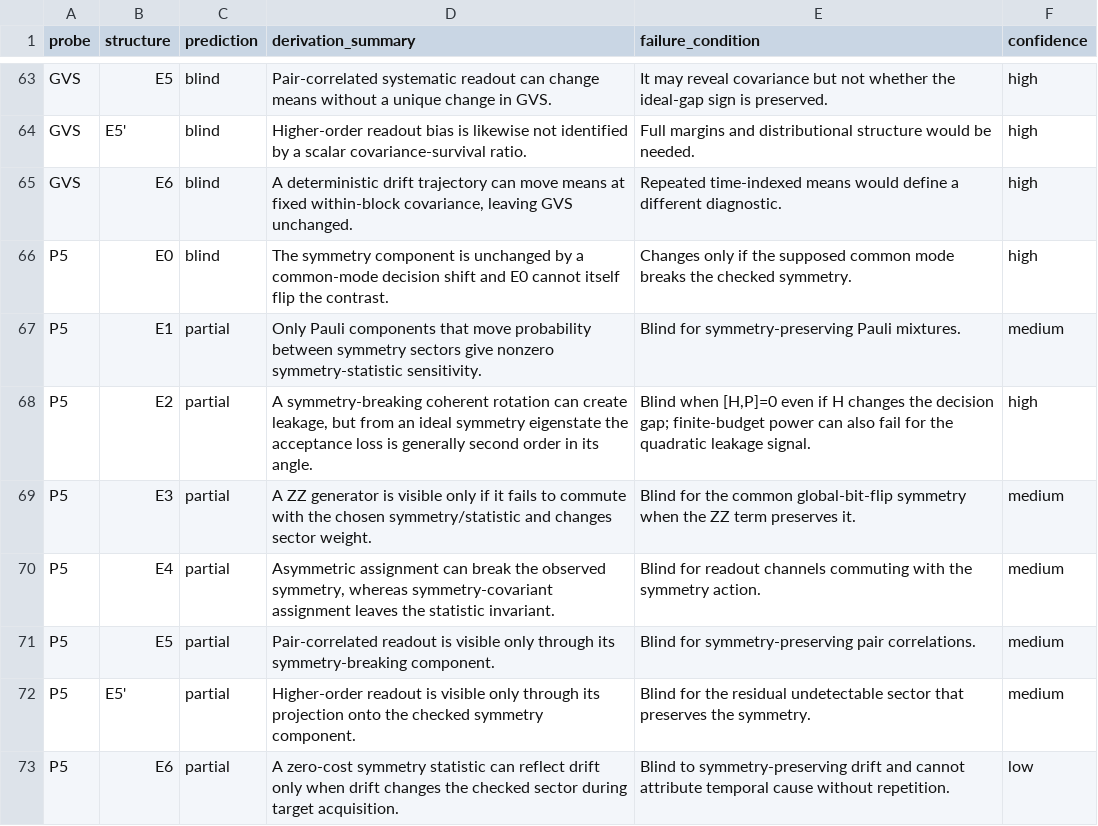
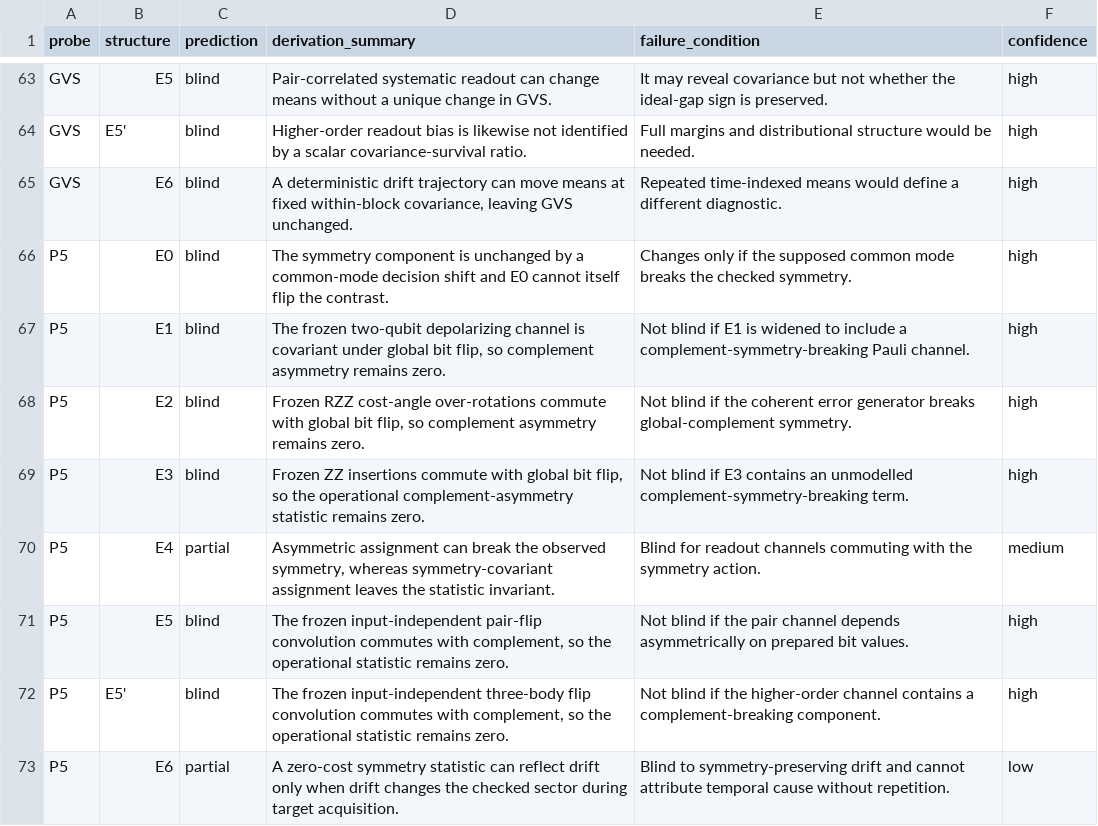
Before and after one commit to Raina-ya/bias-probe-visibility, a CSV file: docs/theory/06_matrix.csv, drawn as a sheet; only a part is shown, gaps mark what is left out.

Commit message:
Repair finite-budget matrix and P5 operational predictions

```diff
--- a/docs/theory/06_matrix.csv
+++ b/docs/theory/06_matrix.csv
@@ -66,8 +66,8 @@ GVS,E6,blind,"A deterministic drift trajectory can move means at fixed within-bl
 P5,E0,blind,"The symmetry component is unchanged by a common-mode decision shift and E0 cannot itself flip the contrast.","Changes only if the supposed common mode breaks the checked symmetry.",high
-P5,E1,partial,"Only Pauli components that move probability between symmetry sectors give nonzero symmetry-statistic sensitivity.","Blind for symmetry-preserving Pauli mixtures.",medium
-P5,E2,partial,"A symmetry-breaking coherent rotation can create leakage, but from an ideal symmetry eigenstate the acceptance loss is generally second order in its angle.","Blind when [H,P]=0 even if H changes the decision gap; finite-budget power can also fail for the quadratic leakage signal.",high
-P5,E3,partial,"A ZZ generator is visible only if it fails to commute with the chosen symmetry/statistic and changes sector weight.","Blind for the common global-bit-flip symmetry when the ZZ term preserves it.",medium
+P5,E1,blind,"The frozen two-qubit depolarizing channel is covariant under global bit flip, so complement asymmetry remains zero.","Not blind if E1 is widened to include a complement-symmetry-breaking Pauli channel.",high
+P5,E2,blind,"Frozen RZZ cost-angle over-rotations commute with global bit flip, so complement asymmetry remains zero.","Not blind if the coherent error generator breaks global-complement symmetry.",high
+P5,E3,blind,"Frozen ZZ insertions commute with global bit flip, so the operational complement-asymmetry statistic remains zero.","Not blind if E3 contains an unmodelled complement-symmetry-breaking term.",high
 P5,E4,partial,"Asymmetric assignment can break the observed symmetry, whereas symmetry-covariant assignment leaves the statistic invariant.","Blind for readout channels commuting with the symmetry action.",medium
-P5,E5,partial,"Pair-correlated readout is visible only through its symmetry-breaking component.","Blind for symmetry-preserving pair correlations.",medium
-P5,E5',partial,"Higher-order readout is visible only through its projection onto the checked symmetry component.","Blind for the residual undetectable sector that preserves the symmetry.",medium
+P5,E5,blind,"The frozen input-independent pair-flip convolution commutes with complement, so the operational statistic remains zero.","Not blind if the pair channel depends asymmetrically on prepared bit values.",high
+P5,E5',blind,"The frozen input-independent three-body flip convolution commutes with complement, so the operational statistic remains zero.","Not blind if the higher-order channel contains a complement-breaking component.",high
 P5,E6,partial,"A zero-cost symmetry statistic can reflect drift only when drift changes the checked sector during target acquisition.","Blind to symmetry-preserving drift and cannot attribute temporal cause without repetition.",low
```
Also changed, not shown: 2 other files.
